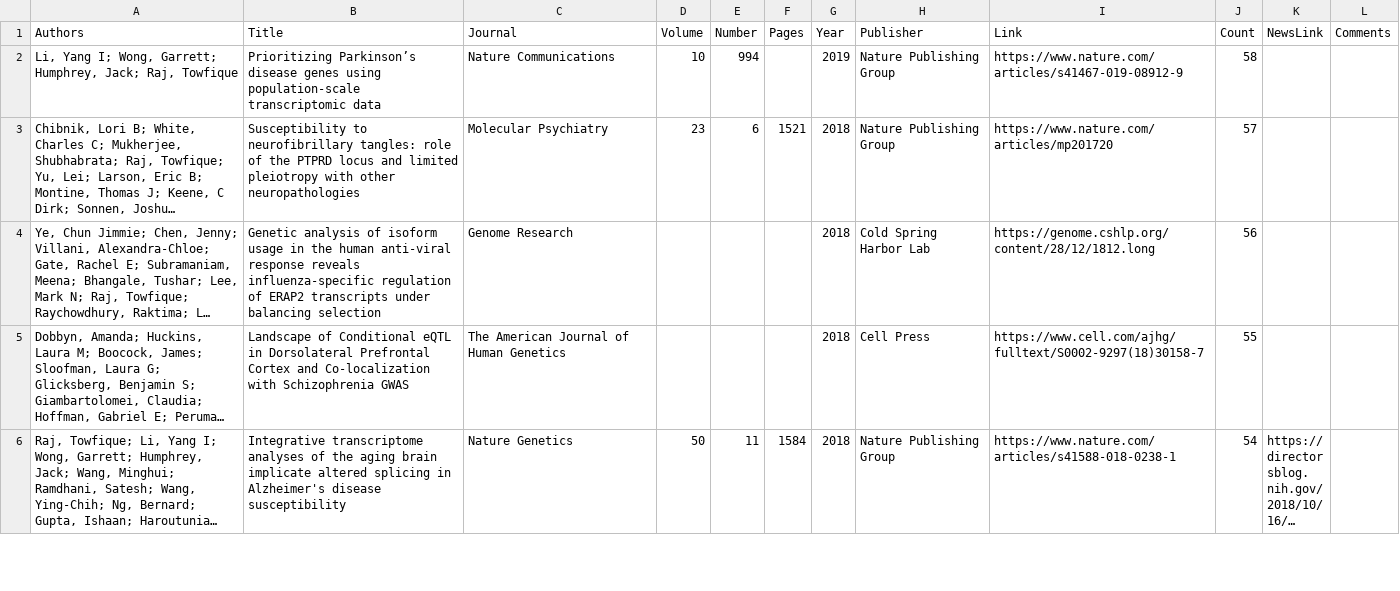
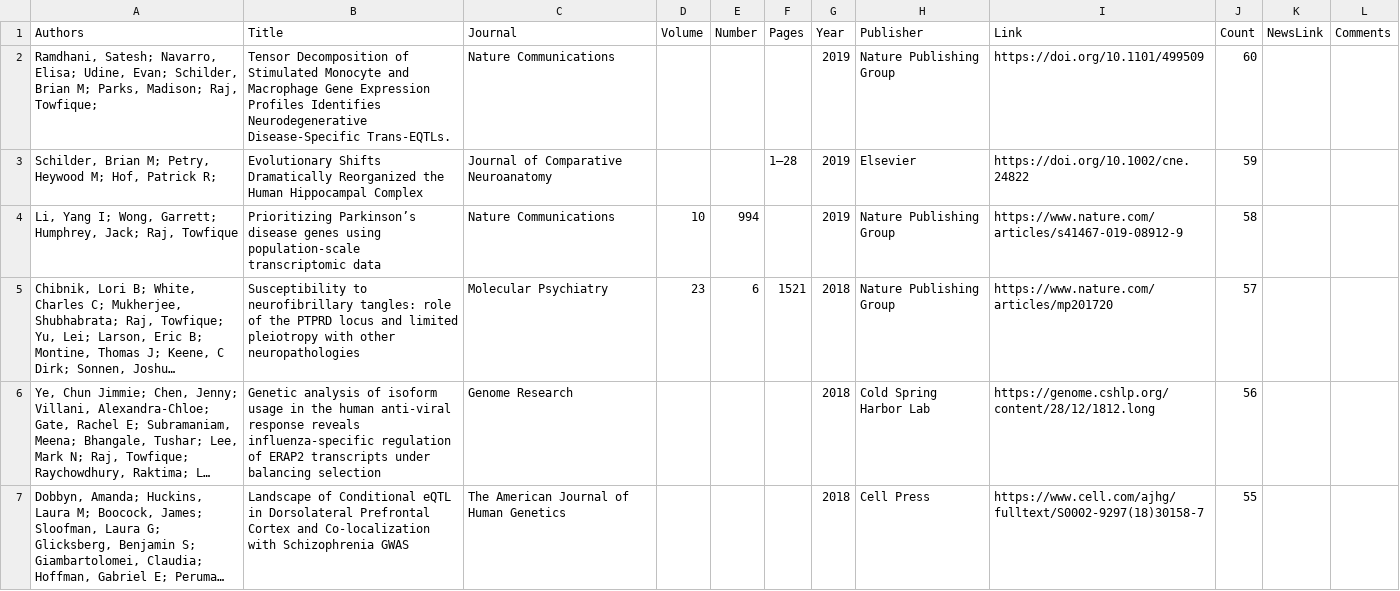
Before and after one commit to RajLabMSSM/RajLab_website, a CSV file: documents/Publications.csv, drawn as a sheet; only a part is shown; the shorter side is filled out with more unchanged rows; long unchanged cells end in …; the diff names each change by its address in the sheet, - before the commit and + after, or states it on an @@ line.

```diff
--- a/documents/Publications.csv
+++ b/documents/Publications.csv
+row 2: Ramdhani, Satesh; Navarro, Elisa; Udine, Evan; Schilder, Brian M; Parks, Madison; Raj, Towfique; | Tensor Decomposition of Stimulated Monocyte and Macrophage Gene Expression Profiles Identifies Neurodegenerative Disease-Specific Trans-EQTLs. | Nature Communications |  |  |  | 2019 | Nature Publishing Group | https://doi.org/10.1101/499509 | 60
+row 3: Schilder, Brian M; Petry, Heywood M; Hof, Patrick R; | Evolutionary Shifts Dramatically Reorganized the Human Hippocampal Complex | Journal of Comparative Neuroanatomy |  |  | 1–28 | 2019 | Elsevier | https://doi.org/10.1002/cne.24822 | 59
```
Also changed, not shown: documents/Lab_Activities.csv, documents/News_Events.csv, 9 other files.
